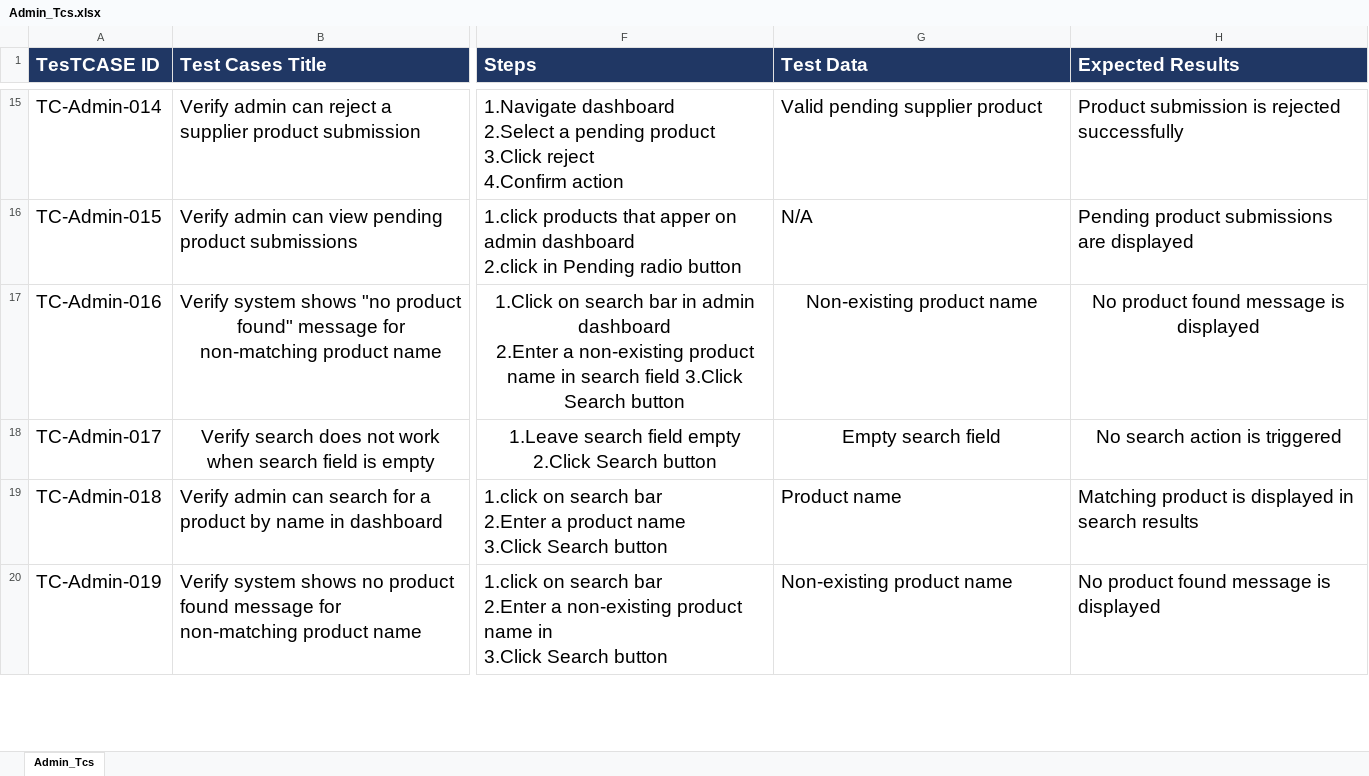
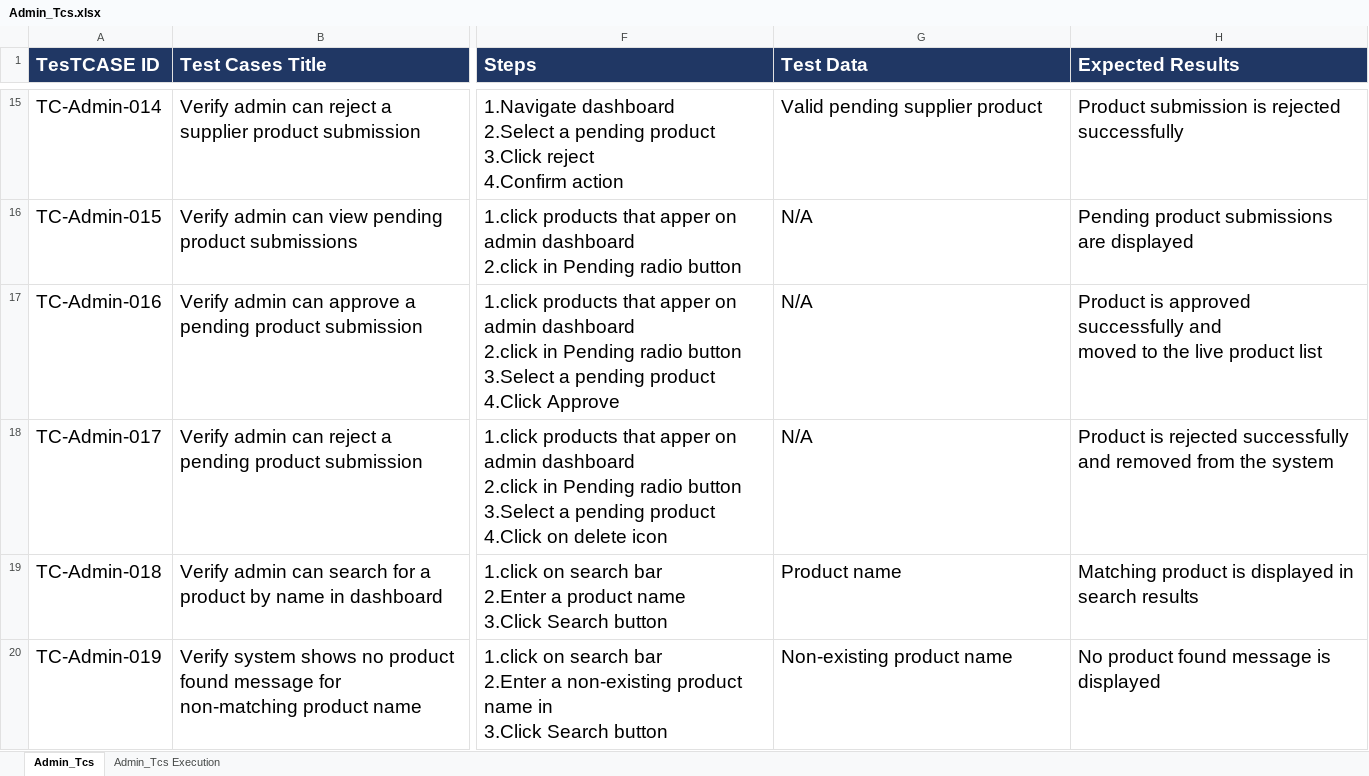
Before and after one commit to EL-Gohary1/Clothing-Web-Portal, an Excel workbook: TestCases_Docs/Admin_Tcs.xlsx, sheet Admin_Tcs, drawn as a sheet; only a part is shown, gaps mark what is left out; values as stored, in another font and other column widths than the file's, no borders; ↵ is a line break in a cell; the diff covers the shown part only; the diff names each change by its address in the sheet, - before the commit and + after, or states it on an @@ line.

Commit message:
test/Admin TCS Execution

```diff
--- a/TestCases_Docs/Admin_Tcs.xlsx (sheet Admin_Tcs)
+++ b/TestCases_Docs/Admin_Tcs.xlsx (sheet Admin_Tcs)
+sheet tab: Admin_Tcs Execution
-B17 (Test Cases Title): Verify system shows "no product found" message for non-matching product name
+B17 (Test Cases Title): Verify admin can approve a pending product submission
-B17:B18 alignment: center
+B17:B18 alignment: left
-F17:H18 alignment: center
+F17:H18 alignment: left
-F17 (Steps): 1.Click on search bar in admin dashboard ↵ 2.Enter a non-existing product name in search field 3.Click Search button
+F17 (Steps): 1.click products that apper on admin dashboard ↵ 2.click in Pending radio button ↵ 3.Select a pending product ↵ 4.Click Approve
-G17 (Test Data): Non-existing product name
+G17 (Test Data): N/A
-H17 (Expected Results): No product found message is displayed
+H17 (Expected Results): Product is approved successfully and ↵ moved to the live product list
-B18 (Test Cases Title): Verify search does not work when search field is empty
+B18 (Test Cases Title): Verify admin can reject a pending product submission
-F18 (Steps): 1.Leave search field empty ↵ 2.Click Search button
+F18 (Steps): 1.click products that apper on admin dashboard ↵ 2.click in Pending radio button ↵ 3.Select a pending product ↵ 4.Click on delete icon
-G18 (Test Data): Empty search field
+G18 (Test Data): N/A
-H18 (Expected Results): No search action is triggered
+H18 (Expected Results): Product is rejected successfully and removed from the system
```
Also changed, not shown: 33 edited cells and cell formats elsewhere in this sheet.
